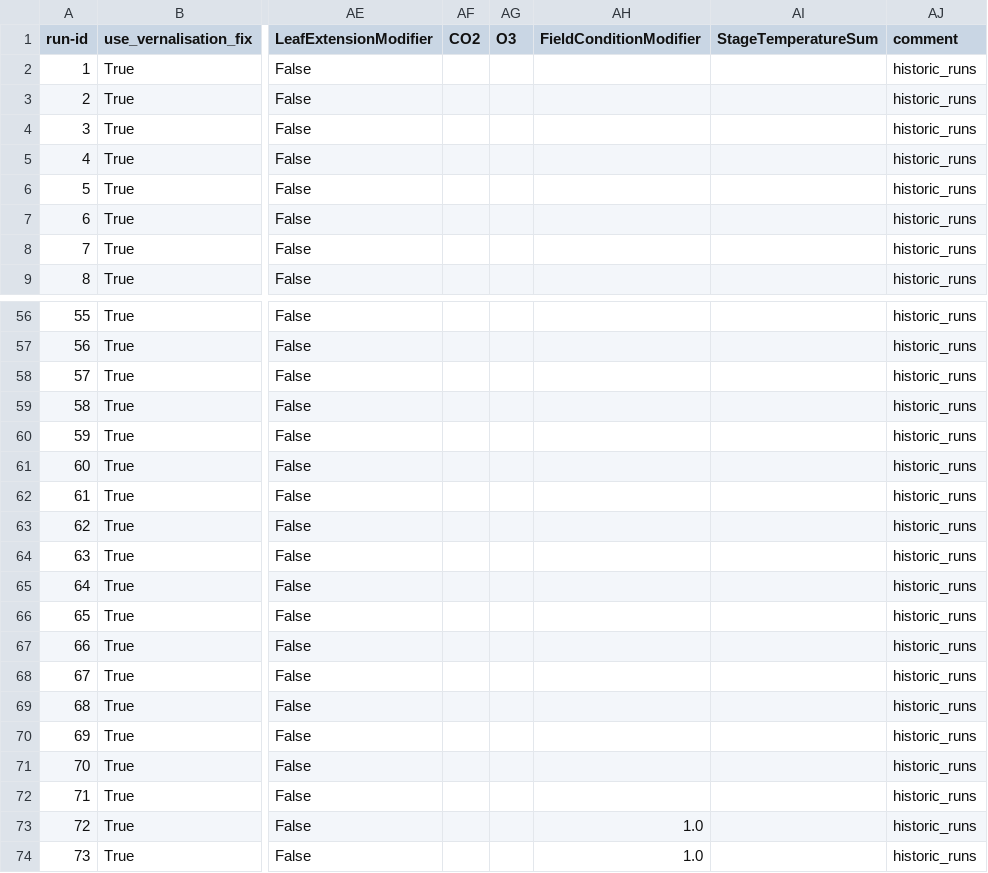
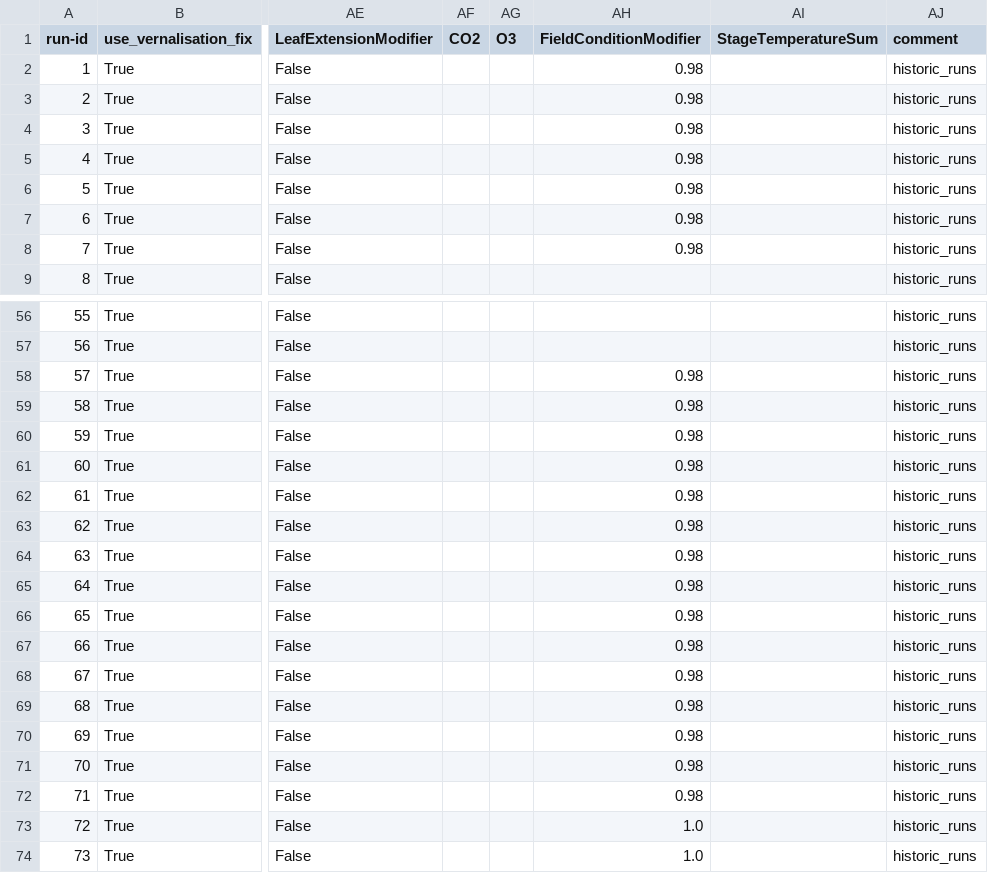
Before and after one commit to zalf-rpm/monica-agritwin, a CSV file: sim_setups_nuts3_notsensitivity2.csv, drawn as a sheet; only a part is shown, gaps mark what is left out; the diff covers the shown part only; the diff names each change by its address in the sheet, - before the commit and + after, or states it on an @@ line.

```diff
--- a/sim_setups_nuts3_notsensitivity2.csv
+++ b/sim_setups_nuts3_notsensitivity2.csv
-AH2:AH8 (FieldConditionModifier): (empty)
+AH2:AH8 (FieldConditionModifier): 0.98
-AH58:AH72 (FieldConditionModifier): (empty)
+AH58:AH72 (FieldConditionModifier): 0.98
```
Also changed, not shown: 89 edited cells elsewhere in this file.
